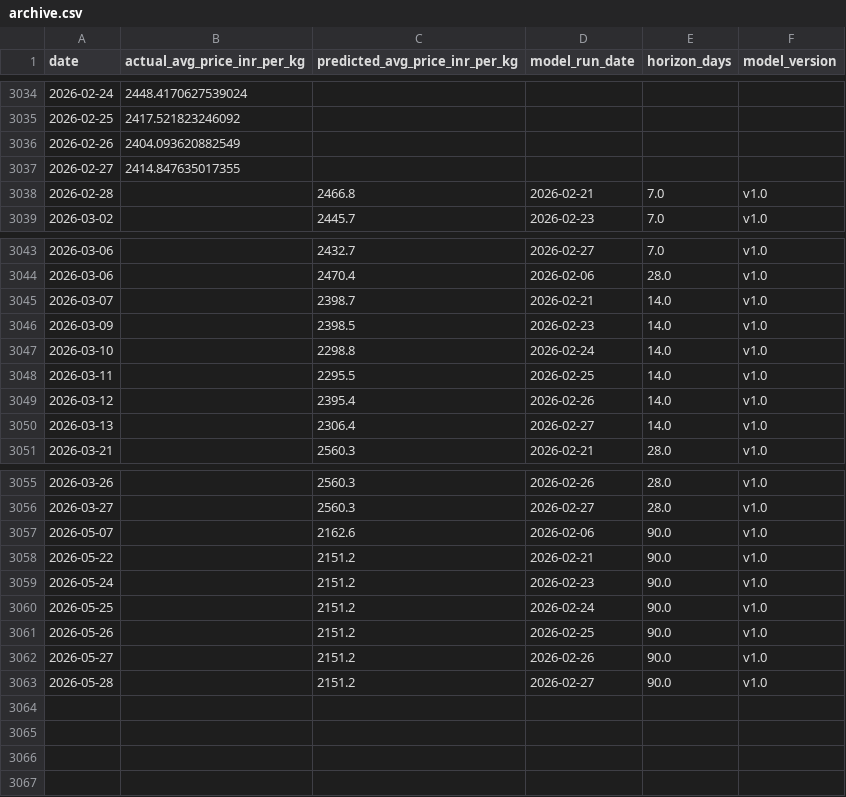
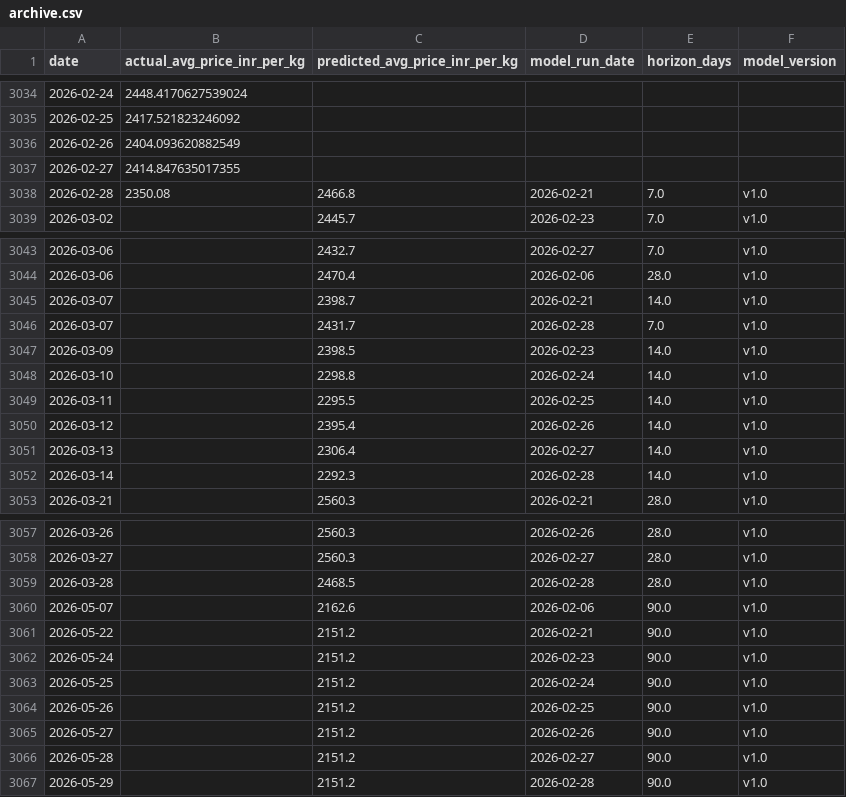
Before and after one commit to josephsebk/CardamomPulse, a CSV file: cardamom_webapp/data/archive.csv, drawn as a sheet; only a part is shown, gaps mark what is left out.

```diff
--- a/cardamom_webapp/data/archive.csv
+++ b/cardamom_webapp/data/archive.csv
@@ -3037,3 +3037,3 @@ date,actual_avg_price_inr_per_kg,predicted_avg_price_inr_per_kg,model_run_date,h
 2026-02-27,2414.847635017355,,,,
-2026-02-28,,2466.8,2026-02-21,7.0,v1.0
+2026-02-28,2350.08,2466.8,2026-02-21,7.0,v1.0
 2026-03-02,,2445.7,2026-02-23,7.0,v1.0
@@ -3045,2 +3045,3 @@ date,actual_avg_price_inr_per_kg,predicted_avg_price_inr_per_kg,model_run_date,h
 2026-03-07,,2398.7,2026-02-21,14.0,v1.0
+2026-03-07,,2431.7,2026-02-28,7.0,v1.0
 2026-03-09,,2398.5,2026-02-23,14.0,v1.0
@@ -3050,2 +3051,3 @@ date,actual_avg_price_inr_per_kg,predicted_avg_price_inr_per_kg,model_run_date,h
 2026-03-13,,2306.4,2026-02-27,14.0,v1.0
+2026-03-14,,2292.3,2026-02-28,14.0,v1.0
 2026-03-21,,2560.3,2026-02-21,28.0,v1.0
@@ -3056,2 +3058,3 @@ date,actual_avg_price_inr_per_kg,predicted_avg_price_inr_per_kg,model_run_date,h
 2026-03-27,,2560.3,2026-02-27,28.0,v1.0
+2026-03-28,,2468.5,2026-02-28,28.0,v1.0
 2026-05-07,,2162.6,2026-02-06,90.0,v1.0
@@ -3063 +3066,2 @@ date,actual_avg_price_inr_per_kg,predicted_avg_price_inr_per_kg,model_run_date,h
 2026-05-28,,2151.2,2026-02-27,90.0,v1.0
+2026-05-29,,2151.2,2026-02-28,90.0,v1.0
```
Also changed, not shown: 4 other files.
